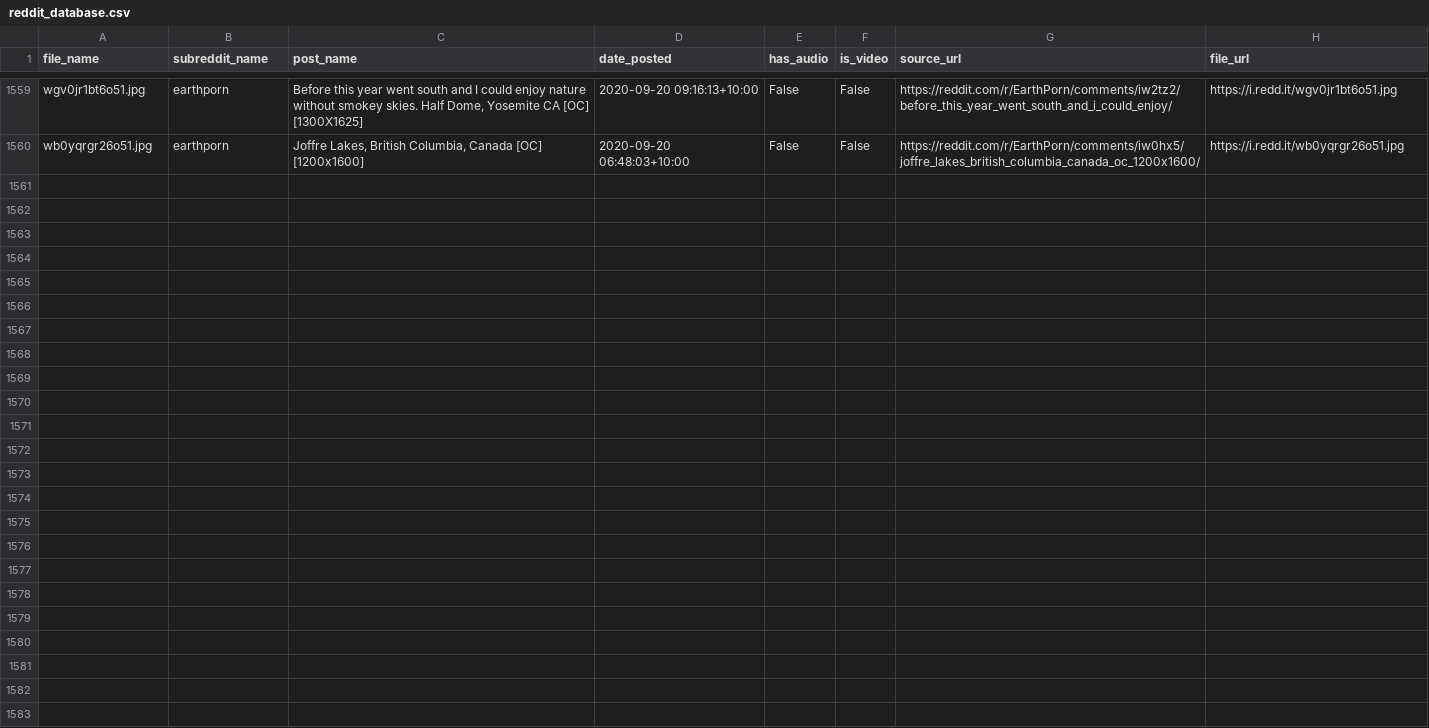
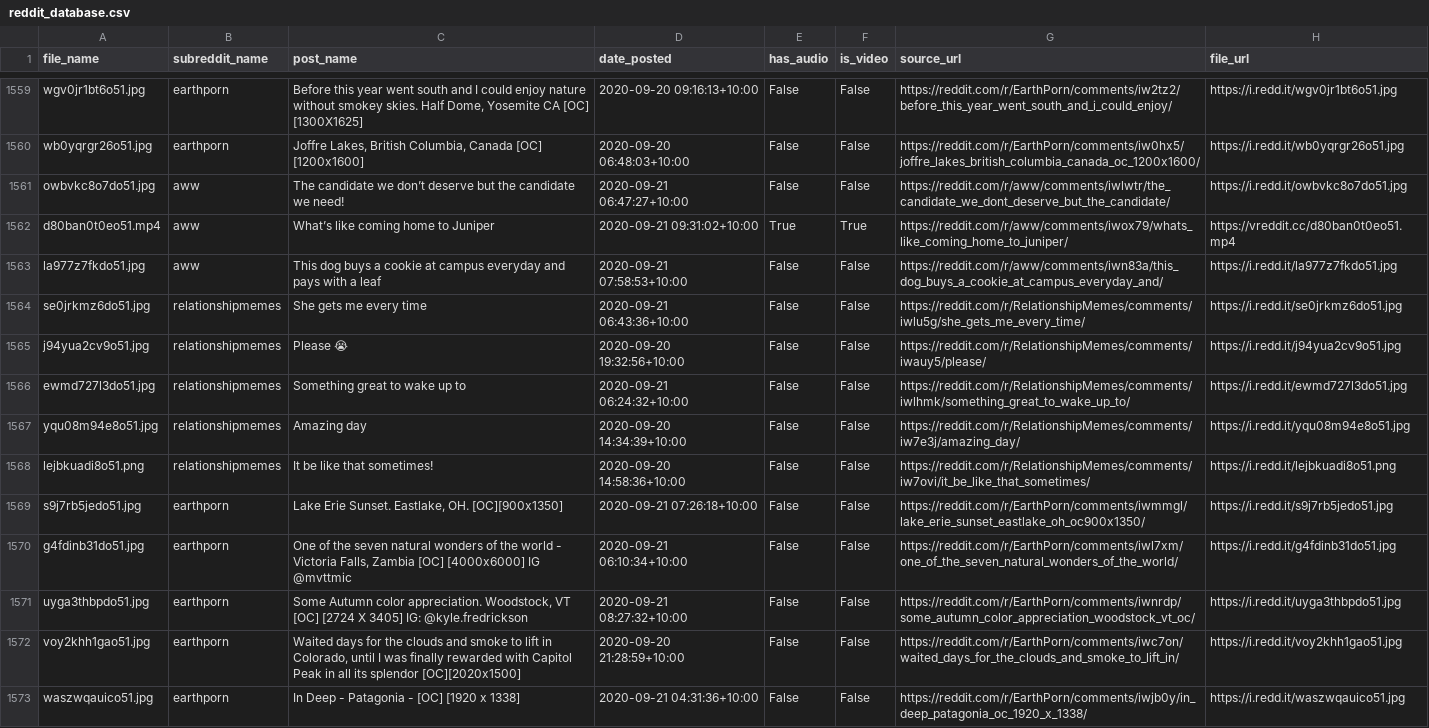
Before and after one commit to atindersanghera/atindersanghera.github.io, a CSV file: assets/images/scrape_file_collection/reddit_database.csv, drawn as a sheet; only a part is shown, gaps mark what is left out.

Commit message:
maps and image update:  Mon 21/09 - 12:39

```diff
--- a/assets/images/scrape_file_collection/reddit_database.csv
+++ b/assets/images/scrape_file_collection/reddit_database.csv
@@ -1560 +1560,14 @@ wgv0jr1bt6o51.jpg,earthporn,"Before this year went south and I could enjoy natur
 wb0yqrgr26o51.jpg,earthporn,"Joffre Lakes, British Columbia, Canada [OC] [1200x1600]",2020-09-20 06:48:03+10:00,False,False,https://reddit.com/r/EarthPorn/comments/iw0hx5/joffre_lakes_british_columbia_canada_oc_1200x1600/,https://i.redd.it/wb0yqrgr26o51.jpg
+owbvkc8o7do51.jpg,aww,The candidate we don’t deserve but the candidate we need!,2020-09-21 06:47:27+10:00,False,False,https://reddit.com/r/aww/comments/iwlwtr/the_candidate_we_dont_deserve_but_the_candidate/,https://i.redd.it/owbvkc8o7do51.jpg
+d80ban0t0eo51.mp4,aww,What’s like coming home to Juniper,2020-09-21 09:31:02+10:00,True,True,https://reddit.com/r/aww/comments/iwox79/whats_like_coming_home_to_juniper/,https://vreddit.cc/d80ban0t0eo51.mp4
+la977z7fkdo51.jpg,aww,This dog buys a cookie at campus everyday and pays with a leaf,2020-09-21 07:58:53+10:00,False,False,https://reddit.com/r/aww/comments/iwn83a/this_dog_buys_a_cookie_at_campus_everyday_and/,https://i.redd.it/la977z7fkdo51.jpg
+se0jrkmz6do51.jpg,relationshipmemes,She gets me every time,2020-09-21 06:43:36+10:00,False,False,https://reddit.com/r/RelationshipMemes/comments/iwlu5g/she_gets_me_every_time/,https://i.redd.it/se0jrkmz6do51.jpg
+j94yua2cv9o51.jpg,relationshipmemes,Please 😭,2020-09-20 19:32:56+10:00,False,False,https://reddit.com/r/RelationshipMemes/comments/iwauy5/please/,https://i.redd.it/j94yua2cv9o51.jpg
+ewmd727l3do51.jpg,relationshipmemes,Something great to wake up to,2020-09-21 06:24:32+10:00,False,False,https://reddit.com/r/RelationshipMemes/comments/iwlhmk/something_great_to_wake_up_to/,https://i.redd.it/ewmd727l3do51.jpg
+yqu08m94e8o51.jpg,relationshipmemes,Amazing day,2020-09-20 14:34:39+10:00,False,False,https://reddit.com/r/RelationshipMemes/comments/iw7e3j/amazing_day/,https://i.redd.it/yqu08m94e8o51.jpg
+lejbkuadi8o51.png,relationshipmemes,It be like that sometimes!,2020-09-20 14:58:36+10:00,False,False,https://reddit.com/r/RelationshipMemes/comments/iw7ovi/it_be_like_that_sometimes/,https://i.redd.it/lejbkuadi8o51.png
+s9j7rb5jedo51.jpg,earthporn,"Lake Erie Sunset. Eastlake, OH. [OC][900x1350]",2020-09-21 07:26:18+10:00,False,False,https://reddit.com/r/EarthPorn/comments/iwmmgl/lake_erie_sunset_eastlake_oh_oc900x1350/,https://i.redd.it/s9j7rb5jedo51.jpg
+g4fdinb31do51.jpg,earthporn,"One of the seven natural wonders of the world - Victoria Falls, Zambia [OC] [4000x6000] IG @mvttmic",2020-09-21 06:10:34+10:00,False,False,https://reddit.com/r/EarthPorn/comments/iwl7xm/one_of_the_seven_natural_wonders_of_the_world/,https://i.redd.it/g4fdinb31do51.jpg
+uyga3thbpdo51.jpg,earthporn,"Some Autumn color appreciation. Woodstock, VT [OC] [2724 X 3405] IG: @kyle.fredrickson",2020-09-21 08:27:32+10:00,False,False,https://reddit.com/r/EarthPorn/comments/iwnrdp/some_autumn_color_appreciation_woodstock_vt_oc/,https://i.redd.it/uyga3thbpdo51.jpg
+voy2khh1gao51.jpg,earthporn,"Waited days for the clouds and smoke to lift in Colorado, until I was finally rewarded with Capitol Peak in all its splendor [OC][2020x1500]",2020-09-20 21:28:59+10:00,False,False,https://reddit.com/r/EarthPorn/comments/iwc7on/waited_days_for_the_clouds_and_smoke_to_lift_in/,https://i.redd.it/voy2khh1gao51.jpg
+waszwqauico51.jpg,earthporn,In Deep - Patagonia - [OC] [1920 x 1338],2020-09-21 04:31:36+10:00,False,False,https://reddit.com/r/EarthPorn/comments/iwjb0y/in_deep_patagonia_oc_1920_x_1338/,https://i.redd.it/waszwqauico51.jpg
```
Also changed, not shown: 8 other files.
